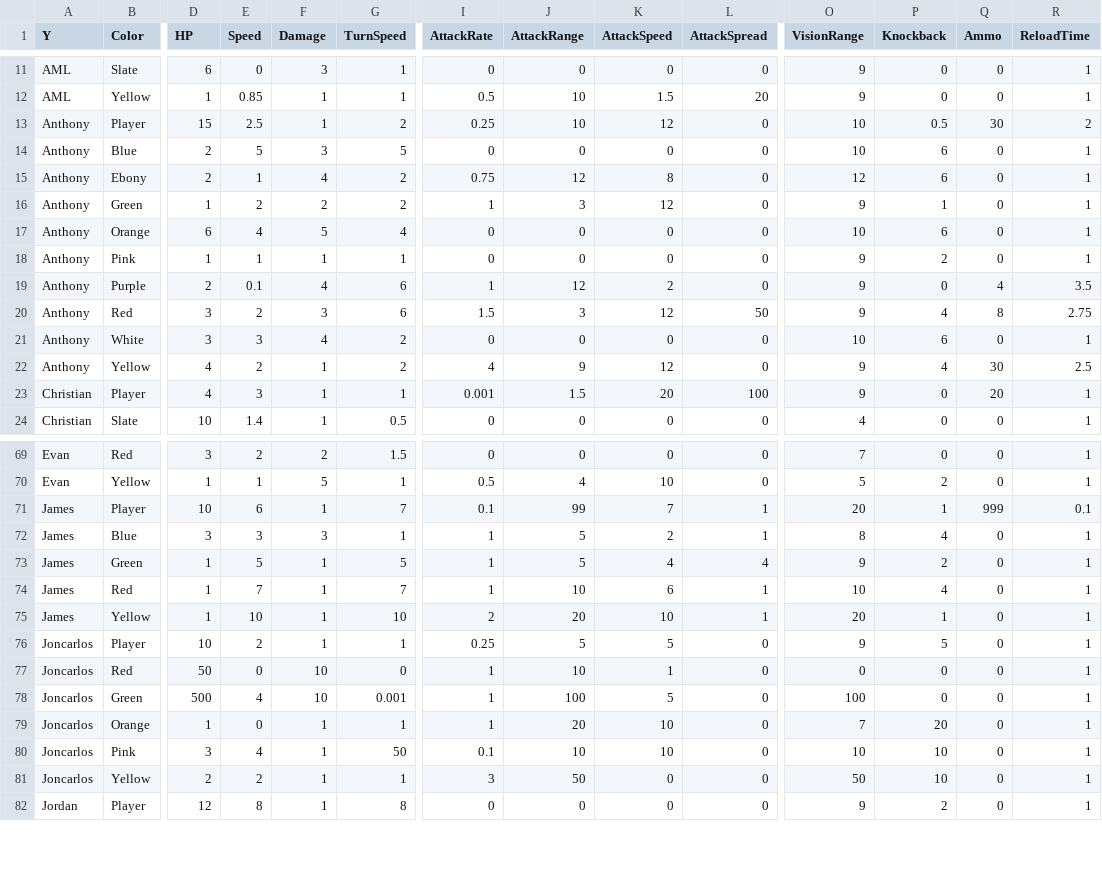
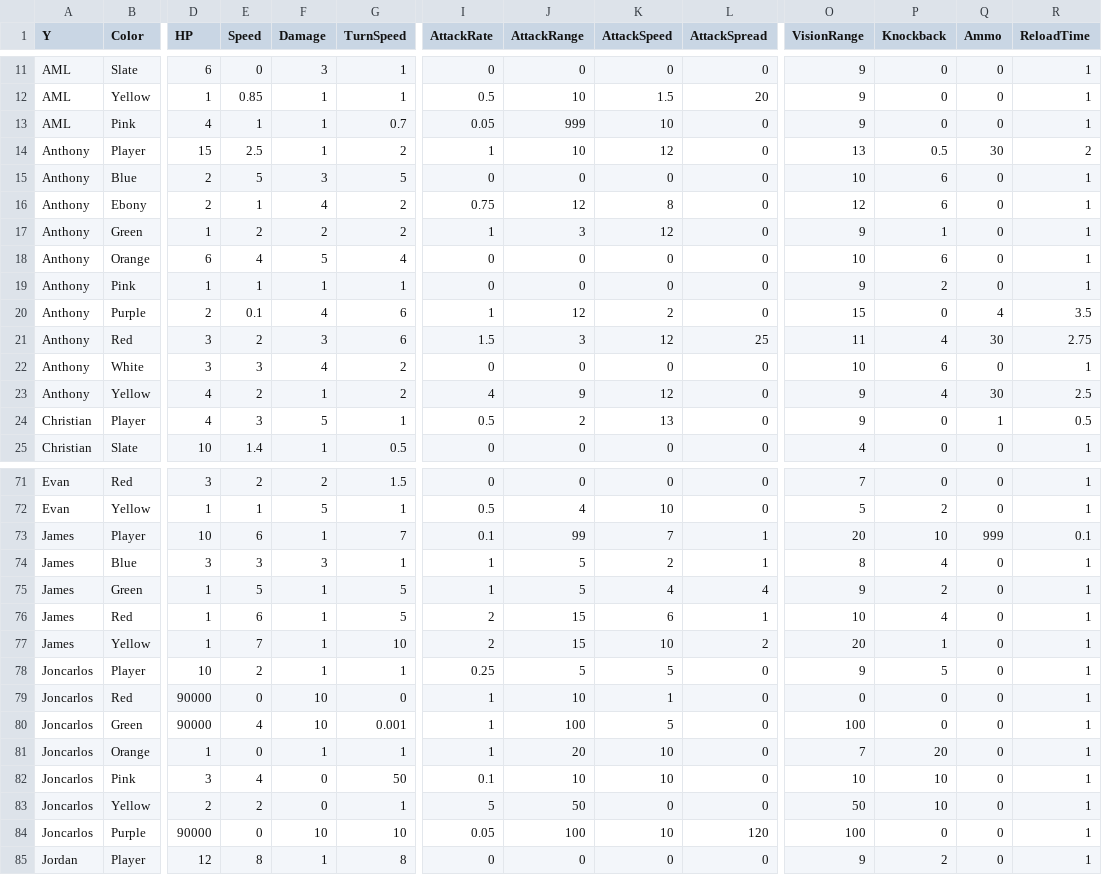
Before and after one commit to OtspIII/LIU-Level-Dev-24, a CSV file: Assets/Resources/Game Data - Monsters.csv, drawn as a sheet; only a part is shown, gaps mark what is left out; addresses are those after the commit; rows hold the shown columns only; the diff covers the shown part only; the diff names each change by its address in the sheet, - before the commit and + after, or states it on an @@ line.

```diff
--- a/Assets/Resources/Game Data - Monsters.csv
+++ b/Assets/Resources/Game Data - Monsters.csv
+row 13: AML | Pink | 4 | 1 | 1 | 0.7 | 0.05 | 999 | 10 | 0 | 9 | 0 | 0 | 1
-I14 (AttackRate): 0.25
+I14 (AttackRate): 1
-O14 (VisionRange): 10
+O14 (VisionRange): 13
-O20 (VisionRange): 9
+O20 (VisionRange): 15
-L21 (AttackSpread): 50
+L21 (AttackSpread): 25
-O21 (VisionRange): 9
+O21 (VisionRange): 11
-Q21 (Ammo): 8
+Q21 (Ammo): 30
-F24 (Damage): 1
+F24 (Damage): 5
-I24 (AttackRate): 0.001
+I24 (AttackRate): 0.5
-J24 (AttackRange): 1.5
+J24 (AttackRange): 2
-K24 (AttackSpeed): 20
+K24 (AttackSpeed): 13
-L24 (AttackSpread): 100
+L24 (AttackSpread): 0
-Q24 (Ammo): 20
+Q24 (Ammo): 1
-R24 (ReloadTime): 1
+R24 (ReloadTime): 0.5
-P73 (Knockback): 1
+P73 (Knockback): 10
-E76 (Speed): 7
+E76 (Speed): 6
-G76 (TurnSpeed): 7
+G76 (TurnSpeed): 5
-I76 (AttackRate): 1
+I76 (AttackRate): 2
-J76 (AttackRange): 10
+J76 (AttackRange): 15
-E77 (Speed): 10
+E77 (Speed): 7
-J77 (AttackRange): 20
+J77 (AttackRange): 15
-L77 (AttackSpread): 1
+L77 (AttackSpread): 2
-D79 (HP): 50
+D79 (HP): 90000
-D80 (HP): 500
+D80 (HP): 90000
-F82:F83 (Damage): 1
+F82:F83 (Damage): 0
-I83 (AttackRate): 3
+I83 (AttackRate): 5
+row 84: Joncarlos | Purple | 90000 | 0 | 10 | 10 | 0.05 | 100 | 10 | 120 | 100 | 0 | 0 | 1
```
Also changed, not shown: 1 added row and 36 edited cells elsewhere in this file, 1 other file.
